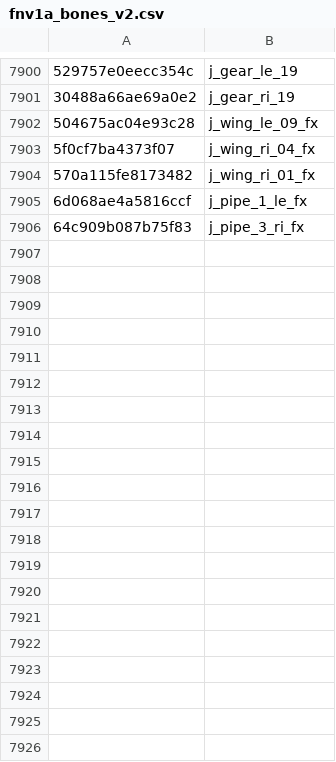
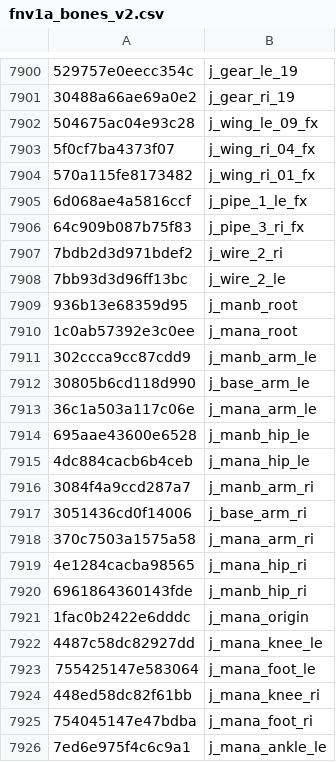
Before and after one commit to echo000/cod-name-db, a CSV file: csv/fnv1a_bones_v2.csv, drawn as a sheet; only a part is shown, gaps mark what is left out; the diff covers the shown part only; the diff names each change by its address in the sheet, - before the commit and + after, or states it on an @@ line.

Commit message:
More perk machine bones

```diff
--- a/csv/fnv1a_bones_v2.csv
+++ b/csv/fnv1a_bones_v2.csv
+row 7907: 7bdb2d3d971bdef2 | j_wire_2_ri
+row 7908: 7bb93d3d96ff13bc | j_wire_2_le
+row 7909: 936b13e68359d95 | j_manb_root
+row 7910: 1c0ab57392e3c0ee | j_mana_root
+row 7911: 302ccca9cc87cdd9 | j_manb_arm_le
+row 7912: 30805b6cd118d990 | j_base_arm_le
+row 7913: 36c1a503a117c06e | j_mana_arm_le
+row 7914: 695aae43600e6528 | j_manb_hip_le
+row 7915: 4dc884cacb6b4ceb | j_mana_hip_le
+row 7916: 3084f4a9ccd287a7 | j_manb_arm_ri
+row 7917: 3051436cd0f14006 | j_base_arm_ri
+row 7918: 370c7503a1575a58 | j_mana_arm_ri
+row 7919: 4e1284cacba98565 | j_mana_hip_ri
+row 7920: 6961864360143fde | j_manb_hip_ri
+row 7921: 1fac0b2422e6dddc | j_mana_origin
+row 7922: 4487c58dc82927dd | j_mana_knee_le
+row 7923: 755425147e583064 | j_mana_foot_le
+row 7924: 448ed58dc82f61bb | j_mana_knee_ri
+row 7925: 754045147e47bdba | j_mana_foot_ri
+row 7926: 7ed6e975f4c6c9a1 | j_mana_ankle_le
```
Also changed, not shown: 32 added rows elsewhere in this file.
